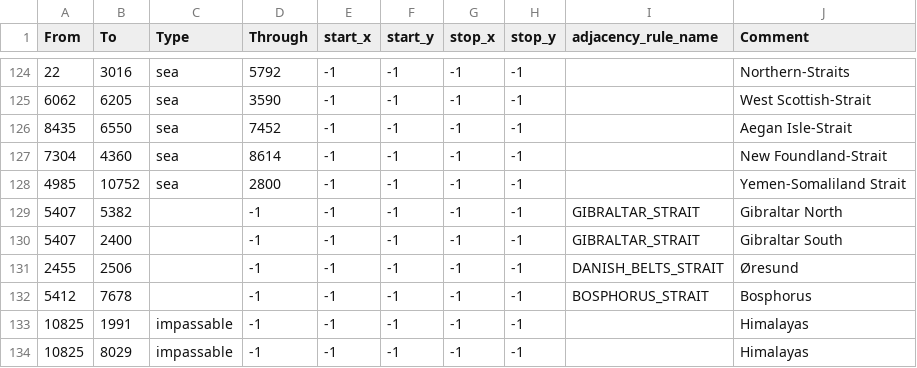
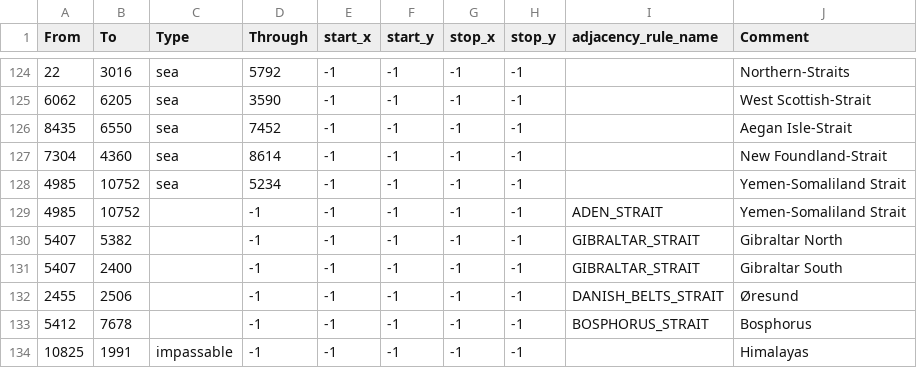
Before and after one commit to Kommandanter/GDU, a CSV file: map/adjacencies.csv, drawn as a sheet; only a part is shown, gaps mark what is left out; the shorter side is filled out with more unchanged rows.

Commit message:
GO GO GO GULF OF ADEN STRAIT

```diff
--- a/map/adjacencies.csv
+++ b/map/adjacencies.csv
@@ -127,3 +127,4 @@ From;To;Type;Through;start_x;start_y;stop_x;stop_y;adjacency_rule_name;Comment
 7304;4360;sea;8614;-1;-1;-1;-1;;New Foundland-Strait
-4985;10752;sea;2800;-1;-1;-1;-1;;Yemen-Somaliland Strait
+4985;10752;sea;5234;-1;-1;-1;-1;;Yemen-Somaliland Strait
+4985;10752;;-1;-1;-1;-1;-1;ADEN_STRAIT;Yemen-Somaliland Strait
 5407;5382;;-1;-1;-1;-1;-1;GIBRALTAR_STRAIT;Gibraltar North
```
Also changed, not shown: 2 other files.
